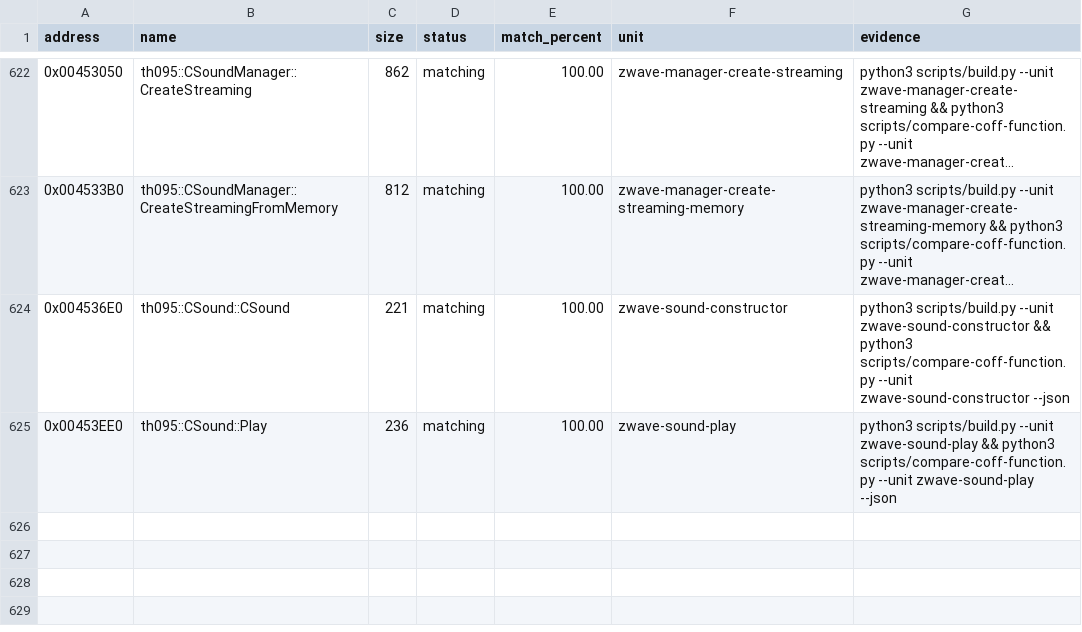
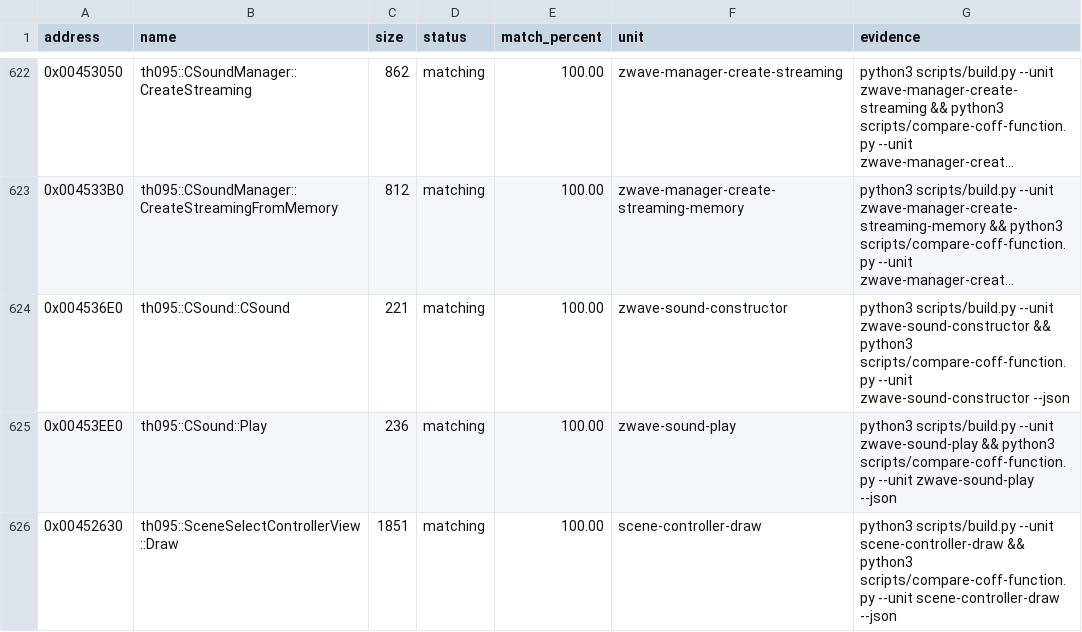
Before and after one commit to N0zoM1z0/th095, a CSV file: config/matches.csv, drawn as a sheet; only a part is shown, gaps mark what is left out; long unchanged cells end in ….

Commit message:
gpt-web: match scene controller draw exactly

```diff
--- a/config/matches.csv
+++ b/config/matches.csv
@@ -625 +625,2 @@ address,name,size,status,match_percent,unit,evidence
 0x00453EE0,th095::CSound::Play,236,matching,100.00,zwave-sound-play,python3 scripts/build.py --unit zwave-sound-play && python3 scripts/compare-coff-function.py --unit zwave-sound-play --json
+0x00452630,th095::SceneSelectControllerView::Draw,1851,matching,100.00,scene-controller-draw,python3 scripts/build.py --unit scene-controller-draw && python3 scripts/compare-coff-function.py --unit scene-controller-draw --json
```
Also changed, not shown: config/functions.csv, 4 other files.
